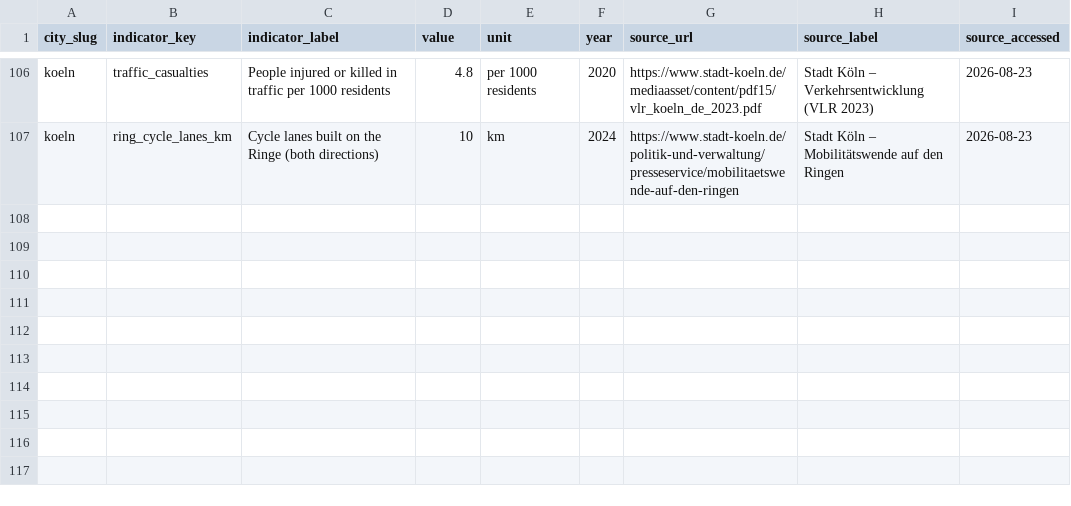
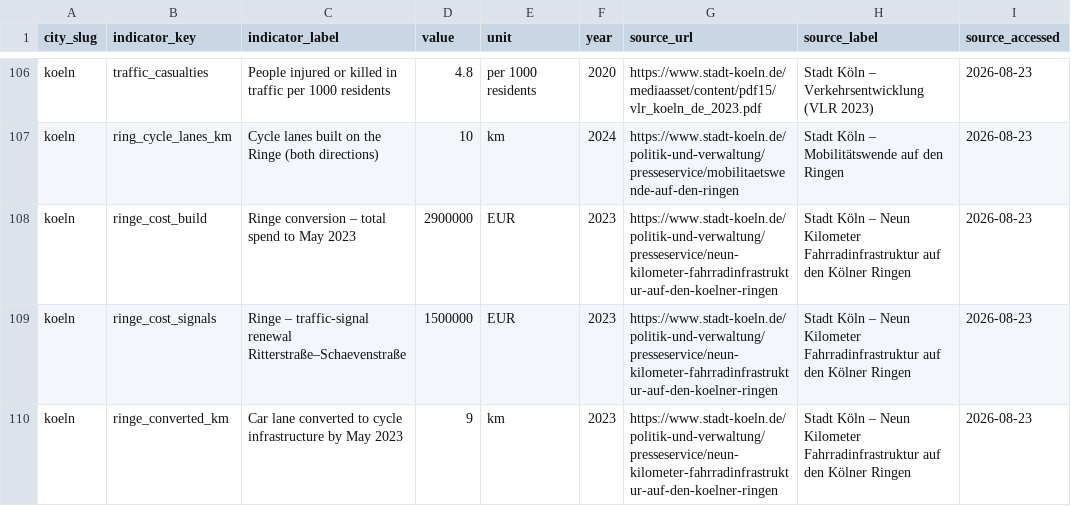
Before and after one commit to pizzadesigner/project-make1, a CSV file: data/cities.csv, drawn as a sheet; only a part is shown, gaps mark what is left out; the diff names each change by its address in the sheet, - before the commit and + after, or states it on an @@ line.

Commit message:
fill the Adoption cost card from Stadt Köln's own May 2023 figures

```diff
--- a/data/cities.csv
+++ b/data/cities.csv
+row 108: koeln | ringe_cost_build | Ringe conversion – total spend to May 2023 | 2900000 | EUR | 2023 | https://www.stadt-koeln.de/politik-und-verwaltung/presseservice/neun-kilometer-fahrradinfrastruktur-auf-den-koelner-ringen | Stadt Köln – Neun Kilometer Fahrradinfrastruktur auf den Kölner Ringen | 2026-08-23
+row 109: koeln | ringe_cost_signals | Ringe – traffic-signal renewal Ritterstraße–Schaevenstraße | 1500000 | EUR | 2023 | https://www.stadt-koeln.de/politik-und-verwaltung/presseservice/neun-kilometer-fahrradinfrastruktur-auf-den-koelner-ringen | Stadt Köln – Neun Kilometer Fahrradinfrastruktur auf den Kölner Ringen | 2026-08-23
+row 110: koeln | ringe_converted_km | Car lane converted to cycle infrastructure by May 2023 | 9 | km | 2023 | https://www.stadt-koeln.de/politik-und-verwaltung/presseservice/neun-kilometer-fahrradinfrastruktur-auf-den-koelner-ringen | Stadt Köln – Neun Kilometer Fahrradinfrastruktur auf den Kölner Ringen | 2026-08-23
```
Also changed, not shown: 10 other files.
